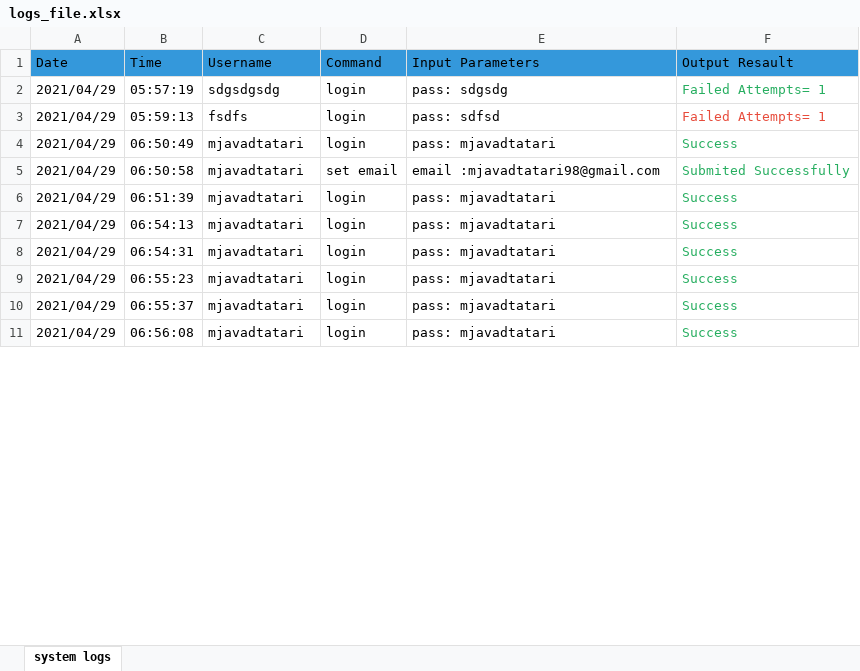
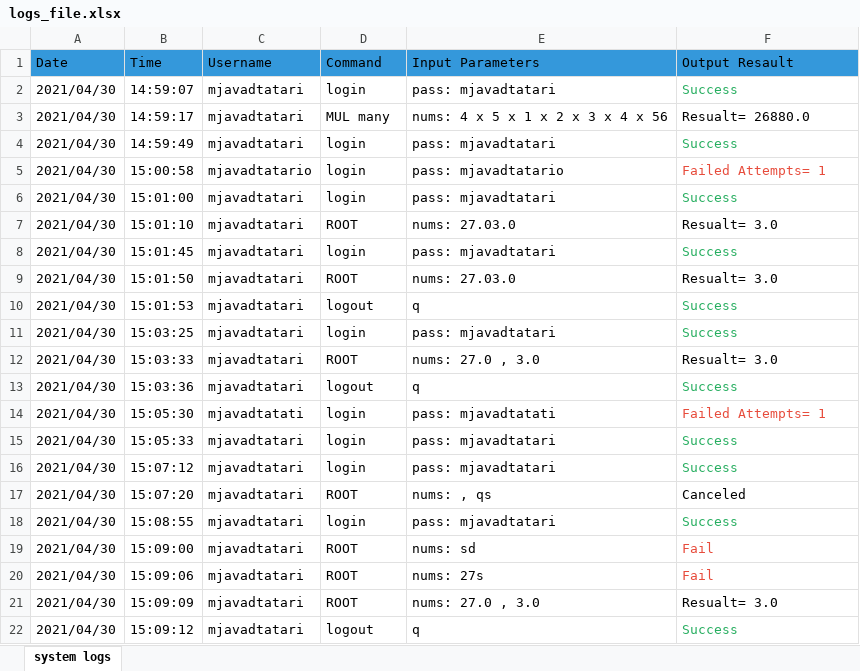
Before and after one commit to mjavadtatari/mini-os-project, an Excel workbook: root/administrator/logs_file.xlsx, sheet system logs, drawn as a sheet; only a part is shown; values as stored, in another font and other column widths than the file's, no borders; removed rows and columns are numbered as before the commit, all else as after; the diff covers the shown part only; the diff names each change by its address in the sheet, - before the commit and + after, or states it on an @@ line.

Commit message:
add 4 commands: add, mul, div, root

```diff
--- a/root/administrator/logs_file.xlsx (sheet system logs)
+++ b/root/administrator/logs_file.xlsx (sheet system logs)
-row 2: 2021/04/29 | 05:57:19 | sdgsdgsdg | login | pass: sdgsdg | Failed Attempts= 1
-row 3: 2021/04/29 | 05:59:13 | fsdfs | login | pass: sdfsd | Failed Attempts= 1
-A2 (Date): 2021/04/29
+A2 (Date): 2021/04/30
-B2 (Time): 06:50:49
+B2 (Time): 14:59:07
-row 5: 2021/04/29 | 06:50:58 | mjavadtatari | set email | email :mjavadtatari98@gmail.com | Submited Successfully
+row 3: 2021/04/30 | 14:59:17 | mjavadtatari | MUL many | nums: 4 x 5 x 1 x 2 x 3 x 4 x 56 | Resualt= 26880.0
-A4 (Date): 2021/04/29
+A4 (Date): 2021/04/30
-B4 (Time): 06:51:39
+B4 (Time): 14:59:49
+row 5: 2021/04/30 | 15:00:58 | mjavadtatario | login | pass: mjavadtatario | Failed Attempts= 1
-A6 (Date): 2021/04/29
+A6 (Date): 2021/04/30
-B6 (Time): 06:54:13
+B6 (Time): 15:01:00
+row 7: 2021/04/30 | 15:01:10 | mjavadtatari | ROOT | nums: 27.03.0 | Resualt= 3.0
-A8 (Date): 2021/04/29
+A8 (Date): 2021/04/30
-B8 (Time): 06:54:31
+B8 (Time): 15:01:45
+row 9: 2021/04/30 | 15:01:50 | mjavadtatari | ROOT | nums: 27.03.0 | Resualt= 3.0
+row 10: 2021/04/30 | 15:01:53 | mjavadtatari | logout | q | Success
-A11 (Date): 2021/04/29
+A11 (Date): 2021/04/30
-B11 (Time): 06:55:23
+B11 (Time): 15:03:25
+row 12: 2021/04/30 | 15:03:33 | mjavadtatari | ROOT | nums: 27.0 , 3.0 | Resualt= 3.0
+row 13: 2021/04/30 | 15:03:36 | mjavadtatari | logout | q | Success
+row 14: 2021/04/30 | 15:05:30 | mjavadtatati | login | pass: mjavadtatati | Failed Attempts= 1
-A15 (Date): 2021/04/29
+A15 (Date): 2021/04/30
-B15 (Time): 06:55:37
+B15 (Time): 15:05:33
+row 16: 2021/04/30 | 15:07:12 | mjavadtatari | login | pass: mjavadtatari | Success
+row 17: 2021/04/30 | 15:07:20 | mjavadtatari | ROOT | nums: , qs | Canceled
-A18 (Date): 2021/04/29
+A18 (Date): 2021/04/30
-B18 (Time): 06:56:08
+B18 (Time): 15:08:55
+row 19: 2021/04/30 | 15:09:00 | mjavadtatari | ROOT | nums: sd | Fail
+row 20: 2021/04/30 | 15:09:06 | mjavadtatari | ROOT | nums: 27s | Fail
+row 21: 2021/04/30 | 15:09:09 | mjavadtatari | ROOT | nums: 27.0 , 3.0 | Resualt= 3.0
+row 22: 2021/04/30 | 15:09:12 | mjavadtatari | logout | q | Success
```
Also changed, not shown: 29 added rows and 2 edited cells elsewhere in this sheet, Users.xlsx, 8 other files.
